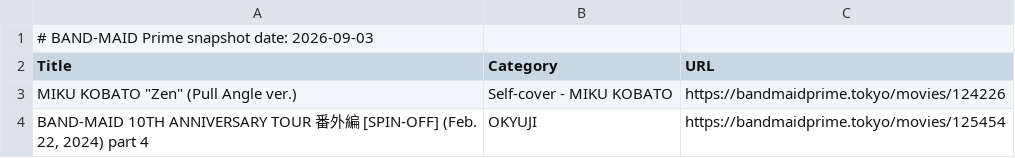
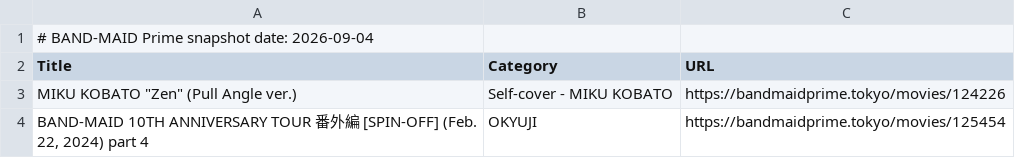
Before and after one commit to DriveTimeBM/BAND-MAID_gpt, a TSV file: prime/prime.tsv, drawn as a sheet; only a part is shown.

```diff
--- a/prime/prime.tsv
+++ b/prime/prime.tsv
@@ -1,2 +1,2 @@
-# BAND-MAID Prime snapshot date: 2026-09-03
+# BAND-MAID Prime snapshot date: 2026-09-04
 Title	Category	URL
```
Also changed, not shown: fanclub/fanclub.tsv, fanclub/gallery.tsv, 25 other files.
